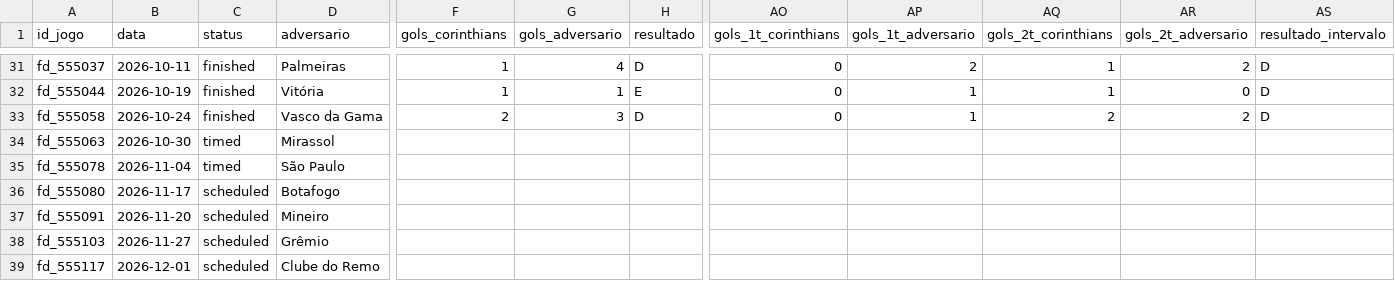
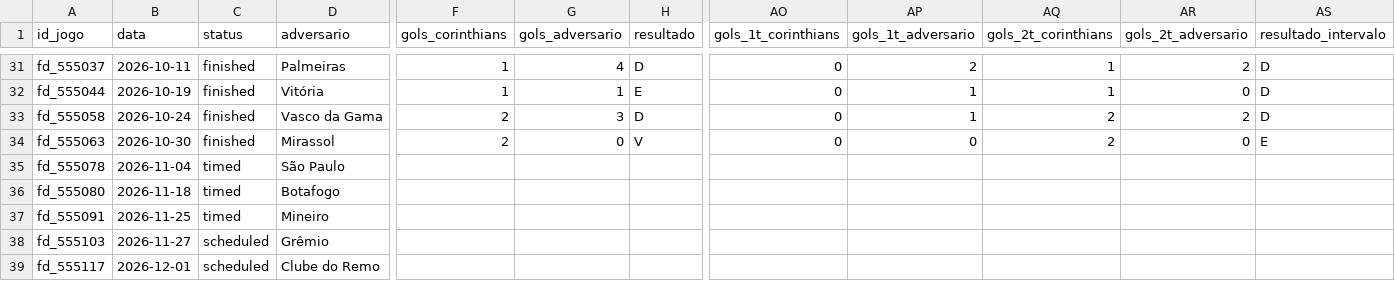
Before and after one commit to edsonsena15-lab/analise_corinthians, a CSV file: corinthians_serie_a_2026_todos_jogos.csv, drawn as a sheet; only a part is shown, gaps mark what is left out; the diff names each change by its address in the sheet, - before the commit and + after, or states it on an @@ line.

```diff
--- a/corinthians_serie_a_2026_todos_jogos.csv
+++ b/corinthians_serie_a_2026_todos_jogos.csv
-C34 (status): timed
+C34 (status): finished
-F34 (gols_corinthians): (empty)
+F34 (gols_corinthians): 2
-G34 (gols_adversario): (empty)
+G34 (gols_adversario): 0
-H34 (resultado): (empty)
+H34 (resultado): V
-AO34 (gols_1t_corinthians): (empty)
+AO34 (gols_1t_corinthians): 0
-AP34 (gols_1t_adversario): (empty)
+AP34 (gols_1t_adversario): 0
-AQ34 (gols_2t_corinthians): (empty)
+AQ34 (gols_2t_corinthians): 2
-AR34 (gols_2t_adversario): (empty)
+AR34 (gols_2t_adversario): 0
-AS34 (resultado_intervalo): (empty)
+AS34 (resultado_intervalo): E
-B36 (data): 2026-11-17
+B36 (data): 2026-11-18
-C36:C37 (status): scheduled
+C36:C37 (status): timed
-B37 (data): 2026-11-20
+B37 (data): 2026-11-25
```
Also changed, not shown: artilharia_corinthians.csv, simulacao_serie_a.csv, 2 other files.
